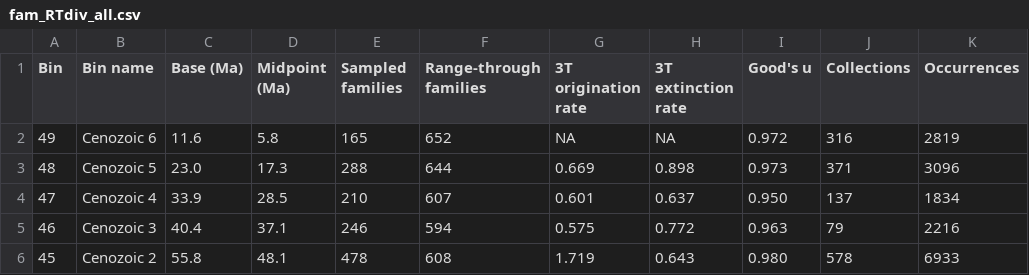
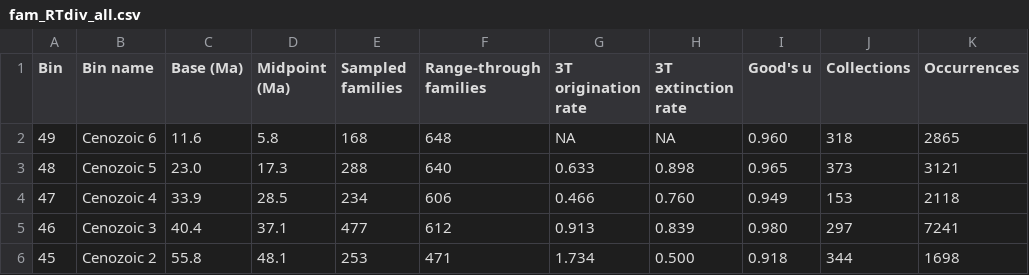
Before and after one commit to mclapham/insect_div, a CSV file: data/fam_RTdiv_all.csv, drawn as a sheet; only a part is shown; the diff covers the shown part only.

Commit message:
Update fam_RTdiv_all.csv

```diff
--- a/data/fam_RTdiv_all.csv
+++ b/data/fam_RTdiv_all.csv
@@ -1,6 +1,6 @@
 Bin,"Bin name","Base (Ma)","Midpoint (Ma)","Sampled families","Range-through families","3T origination rate","3T extinction rate","Good's u",Collections,Occurrences
-49,"Cenozoic 6",11.6,5.8,165,652,NA,NA,0.972,316,2819
-48,"Cenozoic 5",23.0,17.3,288,644,0.669,0.898,0.973,371,3096
-47,"Cenozoic 4",33.9,28.5,210,607,0.601,0.637,0.950,137,1834
-46,"Cenozoic 3",40.4,37.1,246,594,0.575,0.772,0.963,79,2216
-45,"Cenozoic 2",55.8,48.1,478,608,1.719,0.643,0.980,578,6933
+49,"Cenozoic 6",11.6,5.8,168,648,NA,NA,0.960,318,2865
+48,"Cenozoic 5",23.0,17.3,288,640,0.633,0.898,0.965,373,3121
+47,"Cenozoic 4",33.9,28.5,234,606,0.466,0.760,0.949,153,2118
+46,"Cenozoic 3",40.4,37.1,477,612,0.913,0.839,0.980,297,7241
+45,"Cenozoic 2",55.8,48.1,253,471,1.734,0.500,0.918,344,1698
```
Also changed, not shown: 138 edited cells elsewhere in this file.
